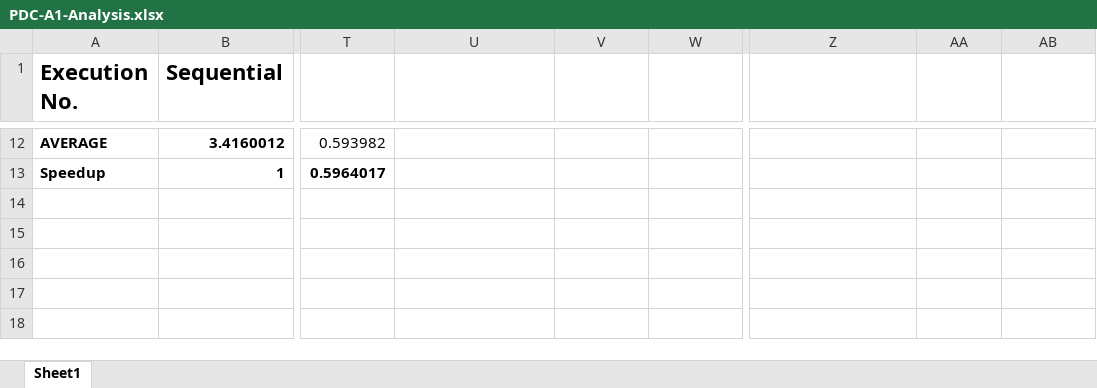
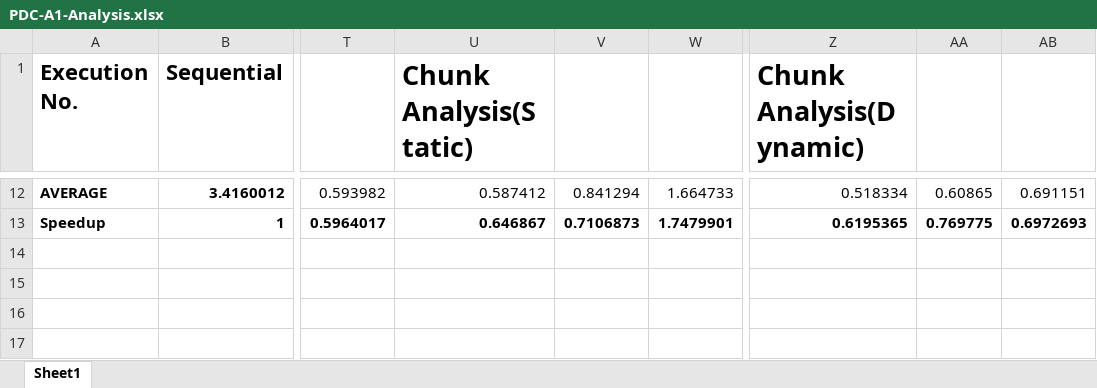
Before and after one commit to Junaid7200/PDC-A1-1167-K_Means_Clustering, an Excel workbook: PDC-A1-Analysis.xlsx, sheet Sheet1, drawn as a sheet; only a part is shown, gaps mark what is left out; the shorter side is filled out with more unchanged rows; values as stored, in another font and other column widths than the file's, no borders; charts and pictures not drawn; the diff covers the shown part only; the diff names each change by its address in the sheet, - before the commit and + after, or states it on an @@ line.

```diff
--- a/PDC-A1-Analysis.xlsx (sheet Sheet1)
+++ b/PDC-A1-Analysis.xlsx (sheet Sheet1)
-U1: (empty)
+U1: Chunk Analysis(Static)
-Z1: (empty)
+Z1: Chunk Analysis(Dynamic)
-U12 (Chunk Analysis(Static)): (empty)
+U12 (Chunk Analysis(Static)): 0.587412
-V12: (empty)
+V12: 0.841294
-W12: (empty)
+W12: 1.664733
-Z12 (Chunk Analysis(Dynamic)): (empty)
+Z12 (Chunk Analysis(Dynamic)): 0.518334
-AA12: (empty)
+AA12: 0.60865
-AB12: (empty)
+AB12: 0.691151
-U13 (Chunk Analysis(Static)): (empty)
+U13 (Chunk Analysis(Static)): 0.646867
-V13: (empty)
+V13: 0.7106873
-W13: (empty)
+W13: 1.7479901
-Z13 (Chunk Analysis(Dynamic)): (empty)
+Z13 (Chunk Analysis(Dynamic)): 0.6195365
-AA13: (empty)
+AA13: 0.769775
-AB13: (empty)
+AB13: 0.6972693
```
Also changed, not shown: 60 edited cells elsewhere in this sheet, 5 other files.
